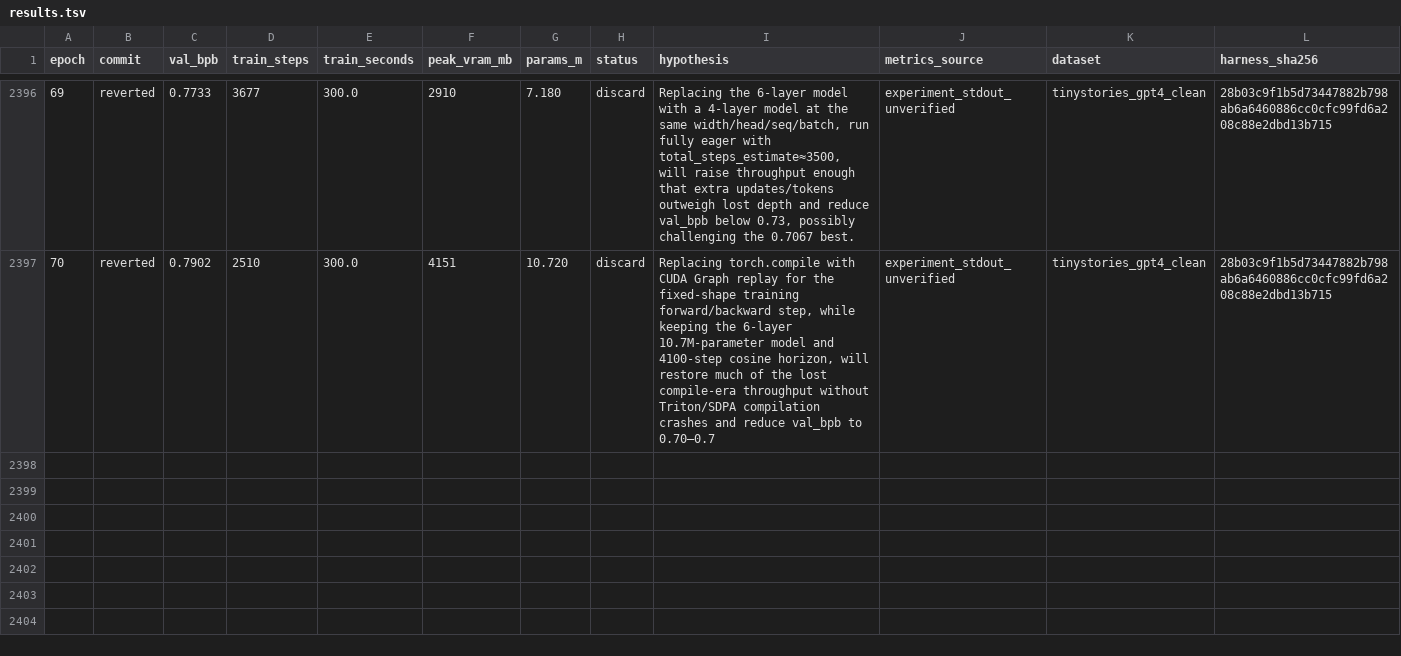
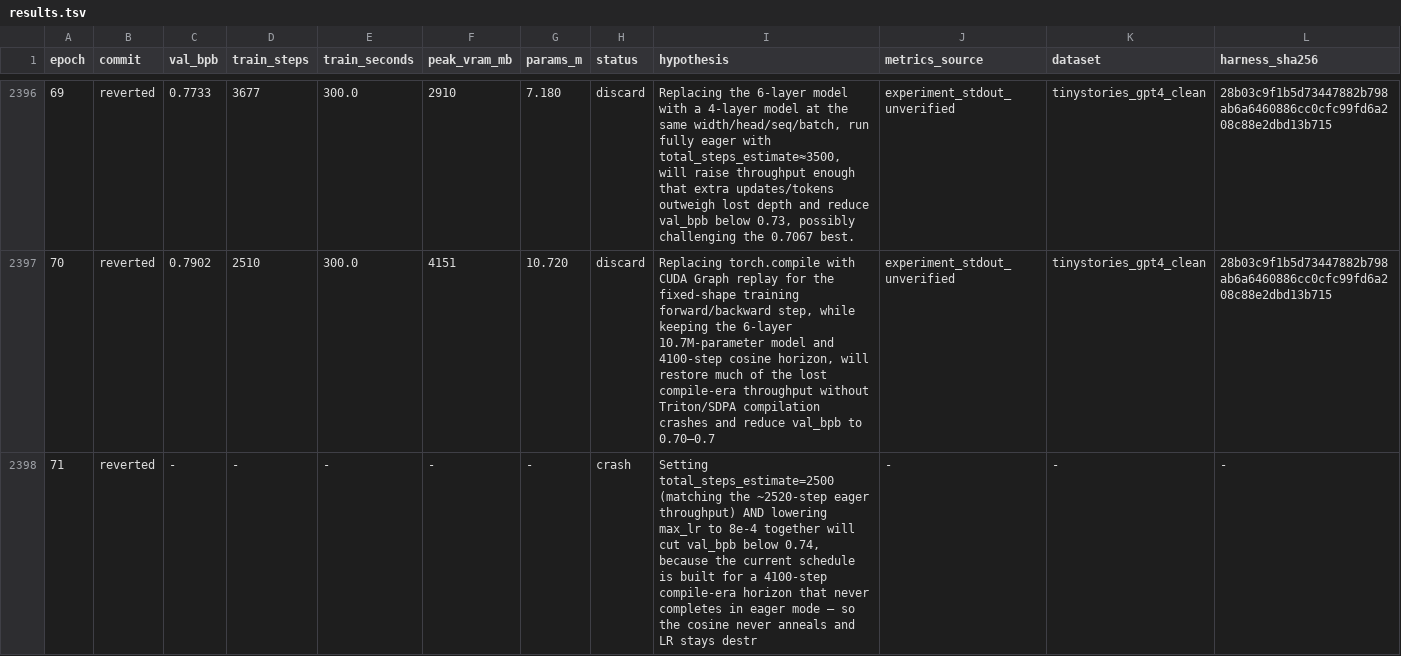
Before and after one commit to DervinEvolve/Research-Lab, a TSV file: results.tsv, drawn as a sheet; only a part is shown, gaps mark what is left out; rows hold the shown columns only; the diff names each change by its address in the sheet, - before the commit and + after, or states it on an @@ line.

Commit message:
results: epoch 71 — crash (val_bpb -)
Metrics-Source: none
Dataset: unknown
Harness-SHA256: unknown
Train-Wall-Seconds: unknown

```diff
--- a/results.tsv
+++ b/results.tsv
+row 2398: 71 | reverted | - | - | - | - | - | crash | Setting total_steps_estimate=2500 (matching the ~2520-step eager throughput) AND lowering max_lr to 8e-4 together will cut val_bpb below 0.74, because the current schedule is built for a 4100-step compile-era horizon that never completes in eager mode — so the cosine never anneals and LR stays destr | - | - | -
```
